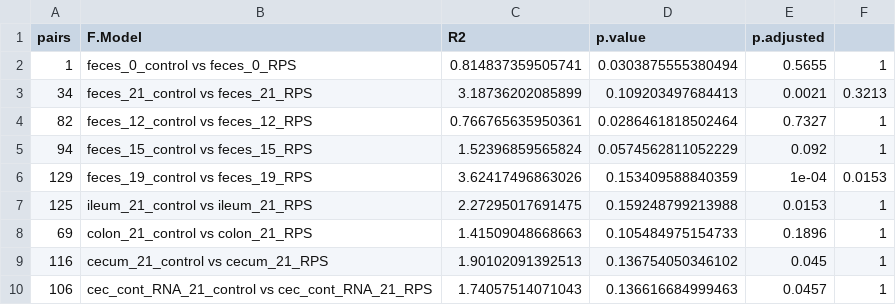
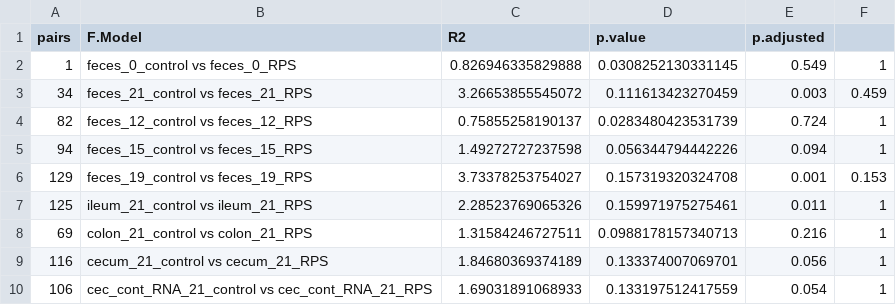
Before and after one commit to Jtrachsel/resistant-starch, a CSV file: output/but.Adonis-Results.csv, drawn as a sheet.

```diff
--- a/output/but.Adonis-Results.csv
+++ b/output/but.Adonis-Results.csv
@@ -1,10 +1,10 @@
 "pairs","F.Model","R2","p.value","p.adjusted"
-"1","feces_0_control vs feces_0_RPS",0.814837359505741,0.0303875555380494,0.5655,1
-"34","feces_21_control vs feces_21_RPS",3.18736202085899,0.109203497684413,0.0021,0.3213
-"82","feces_12_control vs feces_12_RPS",0.766765635950361,0.0286461818502464,0.7327,1
-"94","feces_15_control vs feces_15_RPS",1.52396859565824,0.0574562811052229,0.092,1
-"129","feces_19_control vs feces_19_RPS",3.62417496863026,0.153409588840359,1e-04,0.0153
-"125","ileum_21_control vs ileum_21_RPS",2.27295017691475,0.159248799213988,0.0153,1
-"69","colon_21_control vs colon_21_RPS",1.41509048668663,0.105484975154733,0.1896,1
-"116","cecum_21_control vs cecum_21_RPS",1.90102091392513,0.136754050346102,0.045,1
-"106","cec_cont_RNA_21_control vs cec_cont_RNA_21_RPS",1.74057514071043,0.136616684999463,0.0457,1
+"1","feces_0_control vs feces_0_RPS",0.826946335829888,0.0308252130331145,0.549,1
+"34","feces_21_control vs feces_21_RPS",3.26653855545072,0.111613423270459,0.003,0.459
+"82","feces_12_control vs feces_12_RPS",0.75855258190137,0.0283480423531739,0.724,1
+"94","feces_15_control vs feces_15_RPS",1.49272727237598,0.056344794442226,0.094,1
+"129","feces_19_control vs feces_19_RPS",3.73378253754027,0.157319320324708,0.001,0.153
+"125","ileum_21_control vs ileum_21_RPS",2.28523769065326,0.159971975275461,0.011,1
+"69","colon_21_control vs colon_21_RPS",1.31584246727511,0.0988178157340713,0.216,1
+"116","cecum_21_control vs cecum_21_RPS",1.84680369374189,0.133374007069701,0.056,1
+"106","cec_cont_RNA_21_control vs cec_cont_RNA_21_RPS",1.69031891068933,0.133197512417559,0.054,1
```
Also changed, not shown: output/Adonis-Results.csv, 20 other files.
